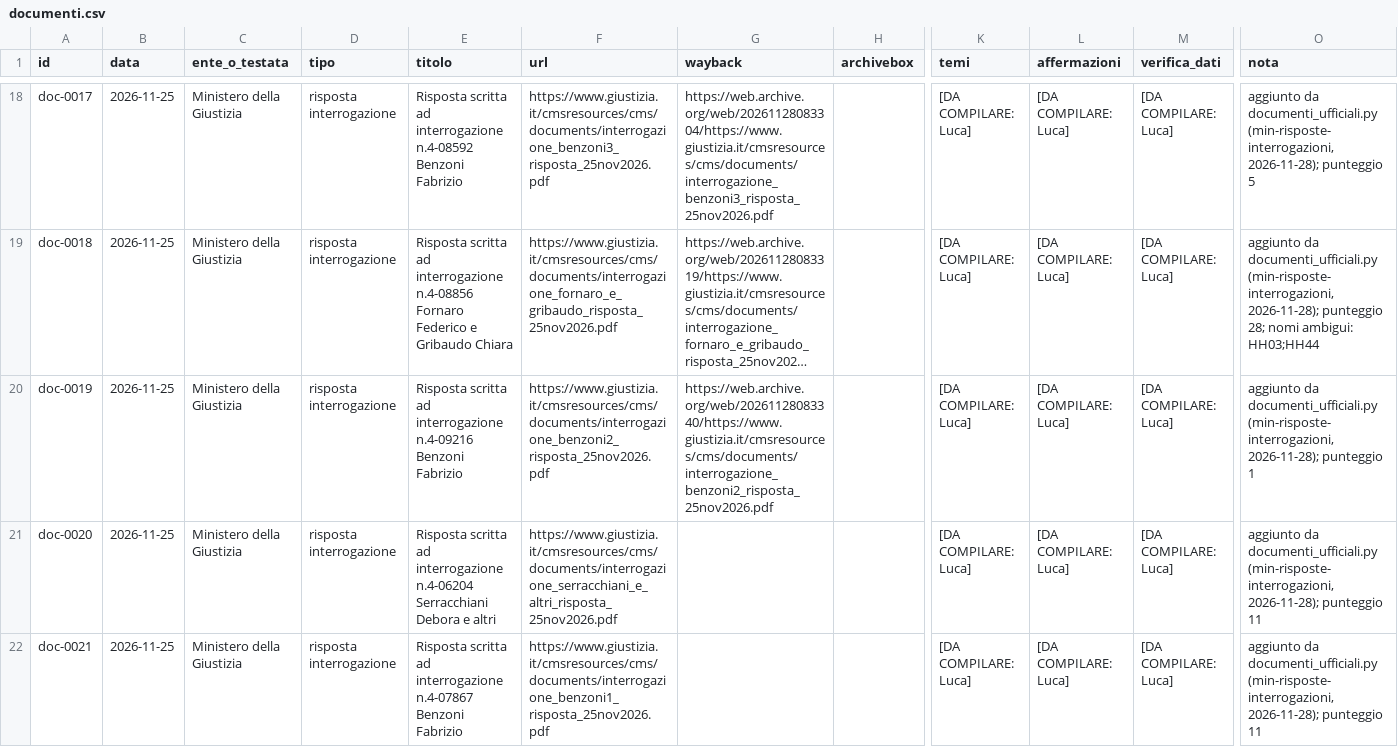
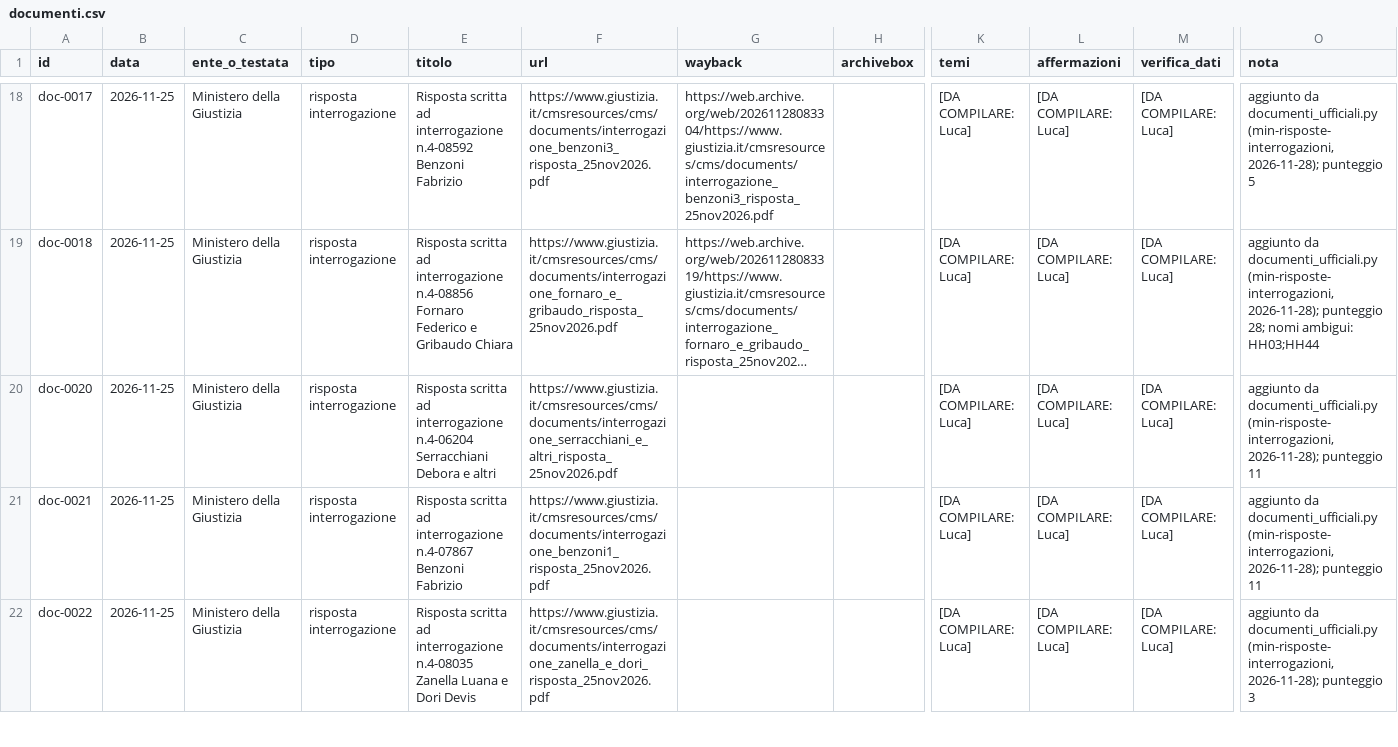
Before and after one commit to LucaLonga/carceri-italia, a CSV file: data/rassegna/documenti.csv, drawn as a sheet; only a part is shown, gaps mark what is left out; the shorter side is filled out with more unchanged rows; long unchanged cells end in …; rows hold the shown columns only; the diff names each change by its address in the sheet, - before the commit and + after, or states it on an @@ line.

```diff
--- a/data/rassegna/documenti.csv
+++ b/data/rassegna/documenti.csv
-row 20: doc-0019 | 2026-11-25 | Ministero della Giustizia | risposta interrogazione | Risposta scritta ad interrogazione n.4-09216 Benzoni Fabrizio | https://www.giustizia.it/cmsresources/cms/documents/interrogazione_benzoni2_risposta_25nov2026.pdf | https://web.archive.org/web/20261128083340/https://www.giustizia.it/cmsresources/cms/documents/interrogazione_benzoni2_risposta_25nov2026.pdf |  | [DA COMPILARE: Luca] | [DA COMPILARE: Luca] | [DA COMPILARE: Luca] | aggiunto da documenti_ufficiali.py (min-risposte-interrogazioni, 2026-11-28); punteggio 1
```
Also changed, not shown: archive/documenti_visti.csv, archive/manifest.csv, 3 other files.
